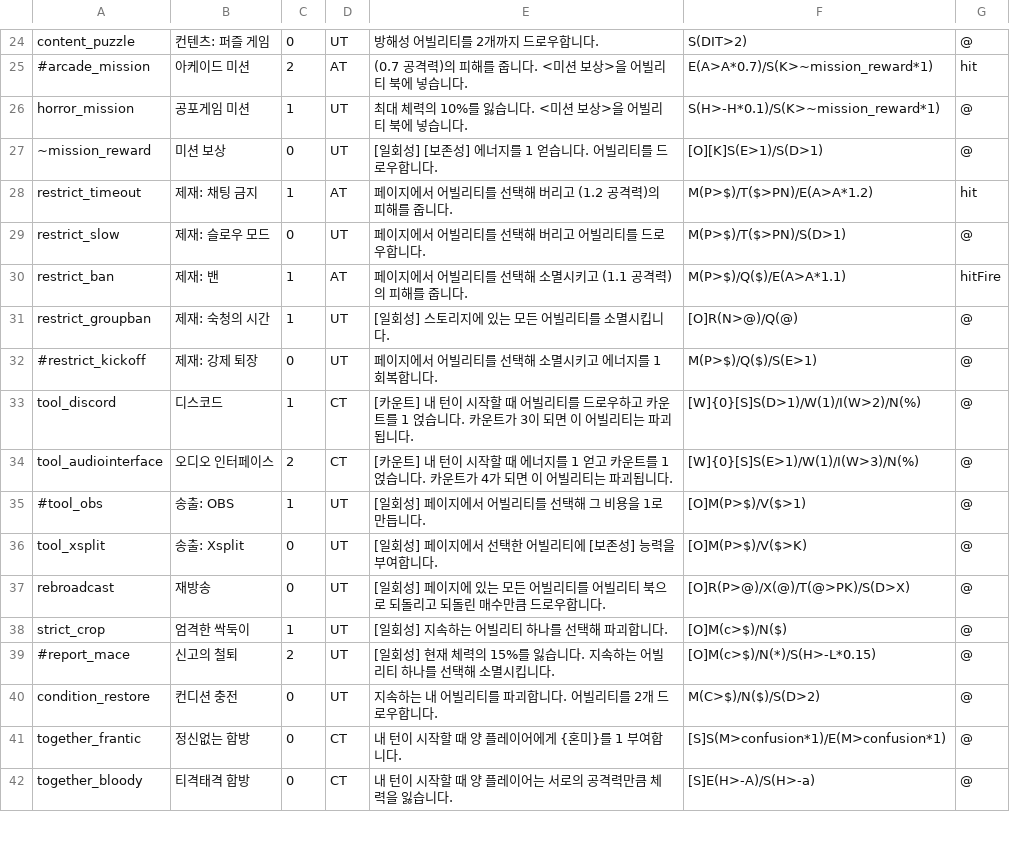
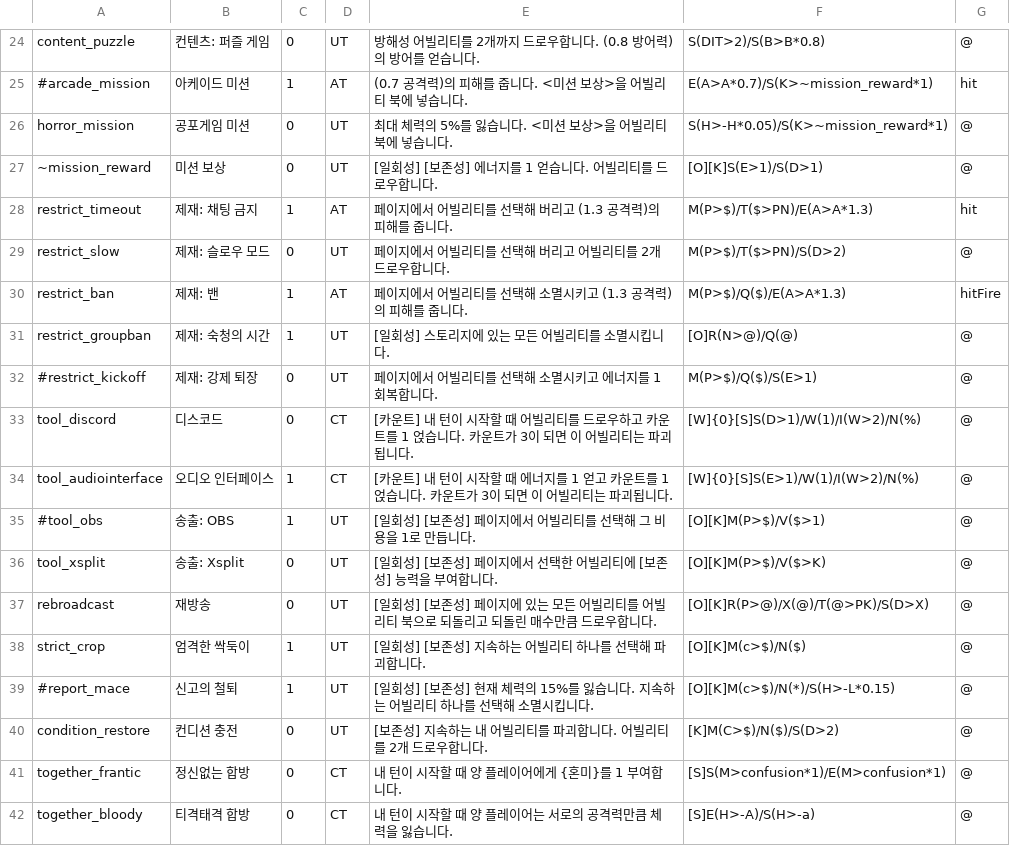
Before and after one commit to RMKroar/Streamers-Rise, a CSV file: neutral_ability.csv, drawn as a sheet; only a part is shown, gaps mark what is left out; the diff covers the shown part only; the diff names each change by its address in the sheet, - before the commit and + after, or states it on an @@ line.

```diff
--- a/neutral_ability.csv
+++ b/neutral_ability.csv
-E24: 방해성 어빌리티를 2개까지 드로우합니다.
+E24: 방해성 어빌리티를 2개까지 드로우합니다. (0.8 방어력)의 방어를 얻습니다.
-F24: S(DIT>2)
+F24: S(DIT>2)/S(B>B*0.8)
-C25: 2
+C25: 1
-C26: 1
+C26: 0
-E26: 최대 체력의 10%를 잃습니다. <미션 보상>을 어빌리티 북에 넣습니다.
+E26: 최대 체력의 5%를 잃습니다. <미션 보상>을 어빌리티 북에 넣습니다.
-F26: S(H>-H*0.1)/S(K>~mission_reward*1)
+F26: S(H>-H*0.05)/S(K>~mission_reward*1)
-E28: 페이지에서 어빌리티를 선택해 버리고 (1.2 공격력)의 피해를 줍니다.
+E28: 페이지에서 어빌리티를 선택해 버리고 (1.3 공격력)의 피해를 줍니다.
-F28: M(P>$)/T($>PN)/E(A>A*1.2)
+F28: M(P>$)/T($>PN)/E(A>A*1.3)
-E29: 페이지에서 어빌리티를 선택해 버리고 어빌리티를 드로우합니다.
+E29: 페이지에서 어빌리티를 선택해 버리고 어빌리티를 2개 드로우합니다.
-F29: M(P>$)/T($>PN)/S(D>1)
+F29: M(P>$)/T($>PN)/S(D>2)
-E30: 페이지에서 어빌리티를 선택해 소멸시키고 (1.1 공격력)의 피해를 줍니다.
+E30: 페이지에서 어빌리티를 선택해 소멸시키고 (1.3 공격력)의 피해를 줍니다.
-F30: M(P>$)/Q($)/E(A>A*1.1)
+F30: M(P>$)/Q($)/E(A>A*1.3)
-C33: 1
+C33: 0
-C34: 2
+C34: 1
-E34: …운트가 4가 되면…
+E34: …운트가 3이 되면…
-F34: [W]{0}[S]S(E>1)/W(1)/I(W>3)/N(%)
+F34: [W]{0}[S]S(E>1)/W(1)/I(W>2)/N(%)
-E35: [일회성] 페이지에서 어빌리티를 선택해 그 비용을 1로 만듭니다.
+E35: [일회성] [보존성] 페이지에서 어빌리티를 선택해 그 비용을 1로 만듭니다.
-F35: [O]M(P>$)/V($>1)
+F35: [O][K]M(P>$)/V($>1)
-E36: [일회성] 페이지에서 선택한 어빌리티에 [보존성] 능력을 부여합니다.
+E36: [일회성] [보존성] 페이지에서 선택한 어빌리티에 [보존성] 능력을 부여합니다.
-F36: [O]M(P>$)/V($>K)
+F36: [O][K]M(P>$)/V($>K)
-E37: …일회성] 페이지에…
+E37: …일회성] [보존성] 페이지에…
-F37: [O]R(P>@)/X(@)/T(@>PK)/S(D>X)
+F37: [O][K]R(P>@)/X(@)/T(@>PK)/S(D>X)
-E38: [일회성] 지속하는 어빌리티 하나를 선택해 파괴합니다.
+E38: [일회성] [보존성] 지속하는 어빌리티 하나를 선택해 파괴합니다.
-F38: [O]M(c>$)/N($)
+F38: [O][K]M(c>$)/N($)
-C39: 2
+C39: 1
-E39: …일회성] 현재 체…
+E39: …일회성] [보존성] 현재 체…
-F39: [O]M(c>$)/N(*)/S(H>-L*0.15)
+F39: [O][K]M(c>$)/N(*)/S(H>-L*0.15)
-E40: 지속하는 내 어빌리티를 파괴합니다. 어빌리티를 2개 드로우합니다.
+E40: [보존성] 지속하는 내 어빌리티를 파괴합니다. 어빌리티를 2개 드로우합니다.
-F40: M(C>$)/N($)/S(D>2)
+F40: [K]M(C>$)/N($)/S(D>2)
```
Also changed, not shown: 2 added rows and 44 edited cells elsewhere in this file.
